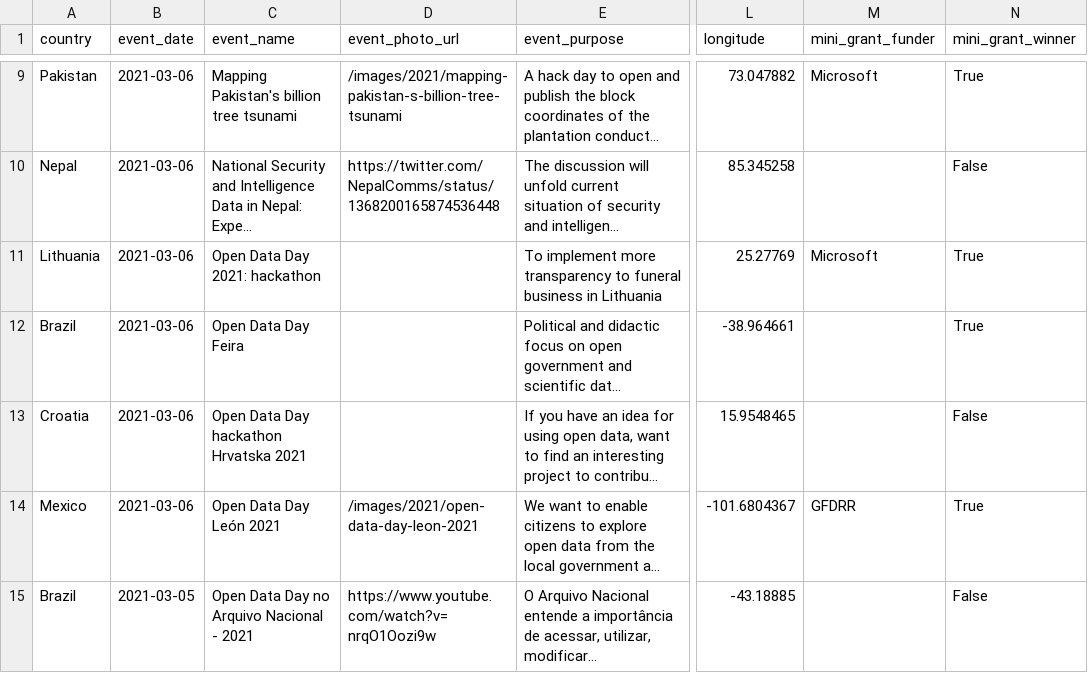
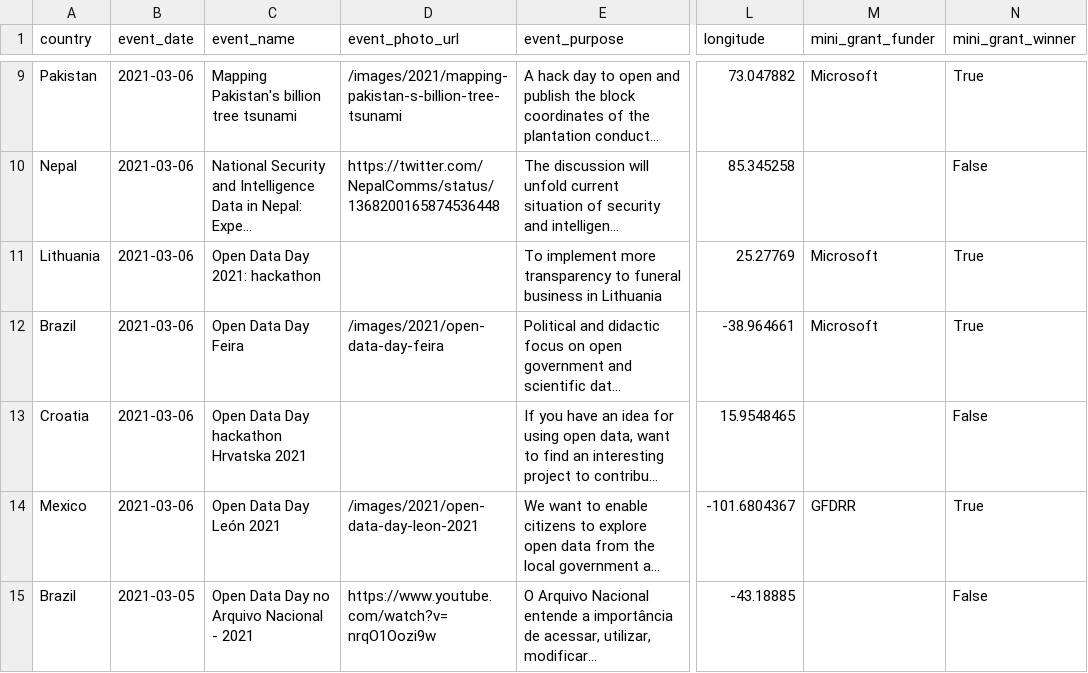
Before and after one commit to okfn/opendataday, a CSV file: Datasets/Events 2021.csv, drawn as a sheet; only a part is shown, gaps mark what is left out; long unchanged cells end in …; the diff names each change by its address in the sheet, - before the commit and + after, or states it on an @@ line.

```diff
--- a/Datasets/Events 2021.csv
+++ b/Datasets/Events 2021.csv
-D12 (event_photo_url): (empty)
+D12 (event_photo_url): /images/2021/open-data-day-feira
-M12 (mini_grant_funder): (empty)
+M12 (mini_grant_funder): Microsoft
```
Also changed, not shown: 2 other files.
